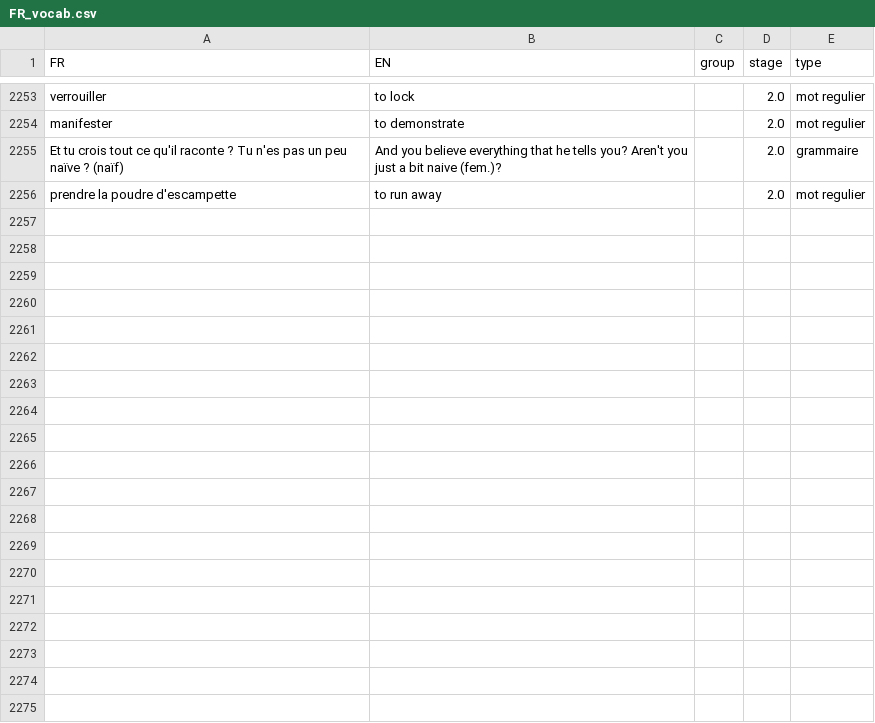
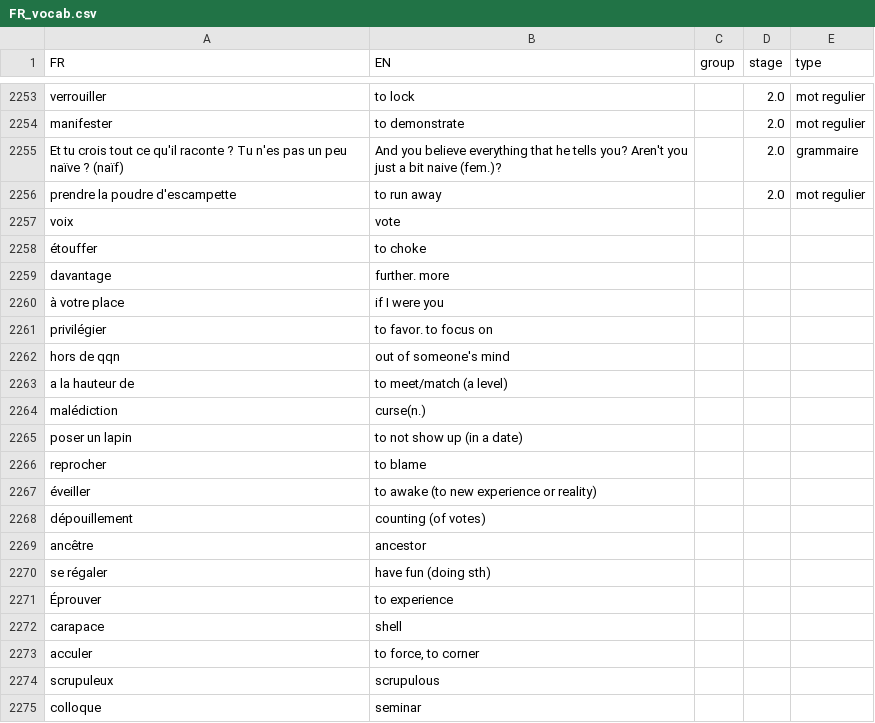
Before and after one commit to weihaozhaung/simpleFR_tk, a CSV file: FR_vocab.csv, drawn as a sheet; only a part is shown, gaps mark what is left out; the diff covers the shown part only.

Commit message:
updated the list!

```diff
--- a/FR_vocab.csv
+++ b/FR_vocab.csv
@@ -2256 +2256,20 @@ Et tu crois tout ce qu'il raconte ? Tu n'es pas un peu naïve ? (naïf);And you
 prendre la poudre d'escampette;to run away;;2.0;mot regulier
+voix;vote;;;
+étouffer;to choke;;;
+davantage;further. more;;;
+à votre place;if I were you;;;
+privilégier;to favor. to focus on;;;
+hors de qqn;out of someone's mind;;;
+a la hauteur de;to meet/match (a level);;;
+malédiction;curse(n.);;;
+poser un lapin;to not show up (in a date);;;
+reprocher;to blame;;;
+éveiller;to awake (to new experience or reality);;;
+dépouillement;counting (of votes);;;
+ancêtre;ancestor;;;
+se régaler;have fun (doing sth);;;
+Éprouver;to experience;;;
+carapace;shell;;;
+acculer;to force, to corner;;;
+scrupuleux;scrupulous;;;
+colloque;seminar;;;
```
Also changed, not shown: 12 added rows elsewhere in this file.
